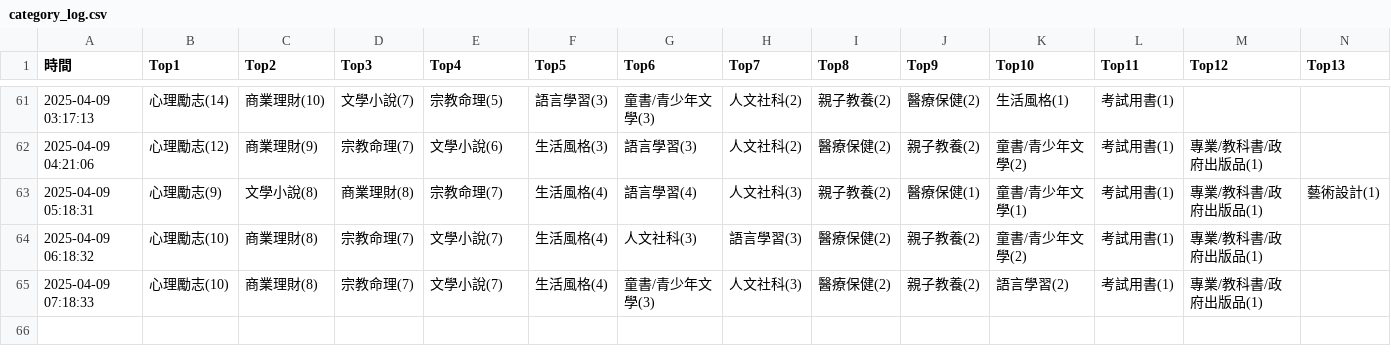
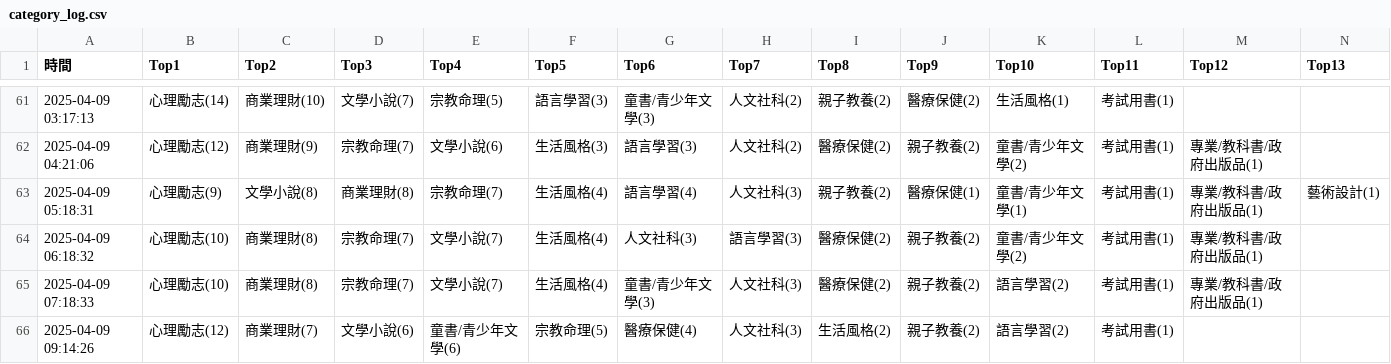
Before and after one commit to allenwhitewho/s1111409_mid, a CSV file: category_log.csv, drawn as a sheet; only a part is shown, gaps mark what is left out; rows hold the shown columns only; the diff names each change by its address in the sheet, - before the commit and + after, or states it on an @@ line.

Commit message:
chore: update CSV data from workflow every hour

```diff
--- a/category_log.csv
+++ b/category_log.csv
+row 66: 2025-04-09 09:14:26 | 心理勵志(12) | 商業理財(7) | 文學小說(6) | 童書/青少年文學(6) | 宗教命理(5) | 醫療保健(4) | 人文社科(3) | 生活風格(2) | 親子教養(2) | 語言學習(2) | 考試用書(1)
```
Also changed, not shown: 1 other file.
